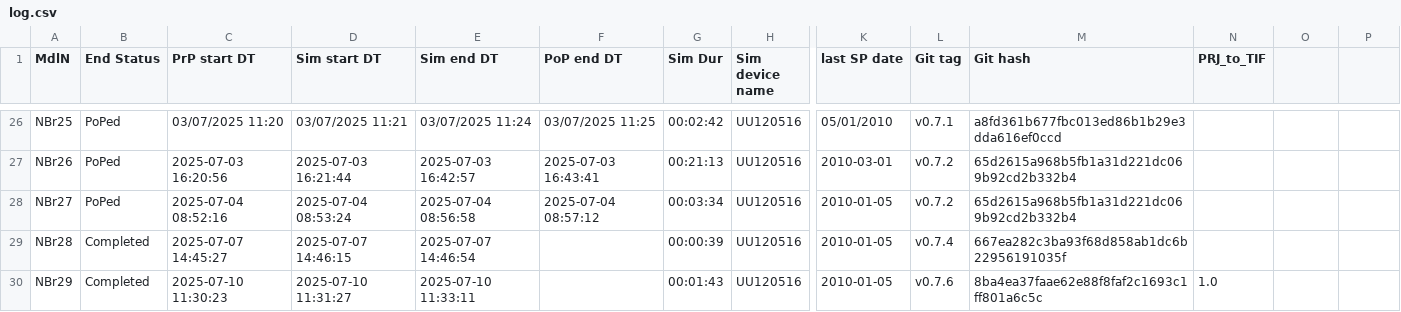
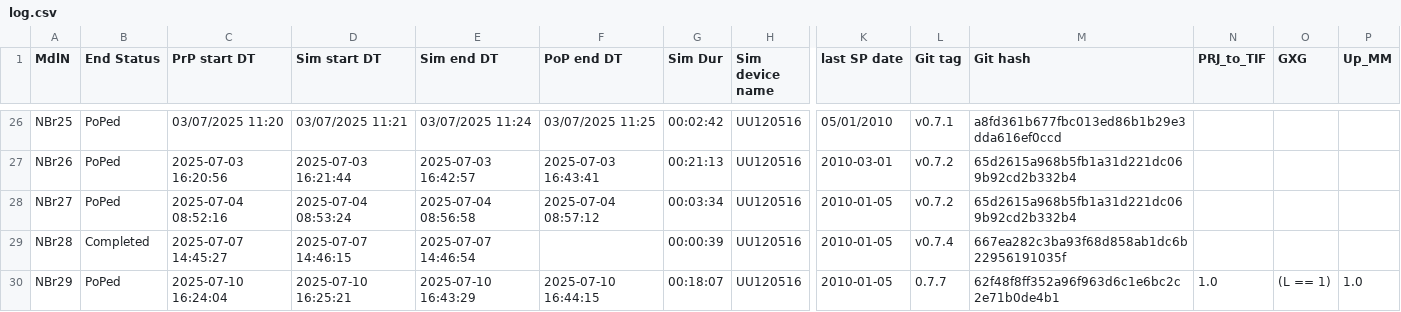
Before and after one commit to Ydrolog/WS_Mdl, a CSV file: Mng/log.csv, drawn as a sheet; only a part is shown, gaps mark what is left out; the diff names each change by its address in the sheet, - before the commit and + after, or states it on an @@ line.

```diff
--- a/Mng/log.csv
+++ b/Mng/log.csv
-O1: (empty)
+O1: GXG
-P1: (empty)
+P1: Up_MM
-B30 (End Status): Completed
+B30 (End Status): PoPed
-C30 (PrP start DT): 2025-07-10 11:30:23
+C30 (PrP start DT): 2025-07-10 16:24:04
-D30 (Sim start DT): 2025-07-10 11:31:27
+D30 (Sim start DT): 2025-07-10 16:25:21
-E30 (Sim end DT): 2025-07-10 11:33:11
+E30 (Sim end DT): 2025-07-10 16:43:29
-F30 (PoP end DT): (empty)
+F30 (PoP end DT): 2025-07-10 16:44:15
-G30 (Sim Dur): 00:01:43
+G30 (Sim Dur): 00:18:07
-L30 (Git tag): v0.7.6
+L30 (Git tag): 0.7.7
-M30 (Git hash): 8ba4ea37faae62e88f8faf2c1693c1ff801a6c5c
+M30 (Git hash): 62f48f8ff352a96f963d6c1e6bc2c2e71b0de4b1
-O30 (GXG): (empty)
+O30 (GXG): (L == 1)
-P30 (Up_MM): (empty)
+P30 (Up_MM): 1.0
```
Also changed, not shown: 4 other files.
